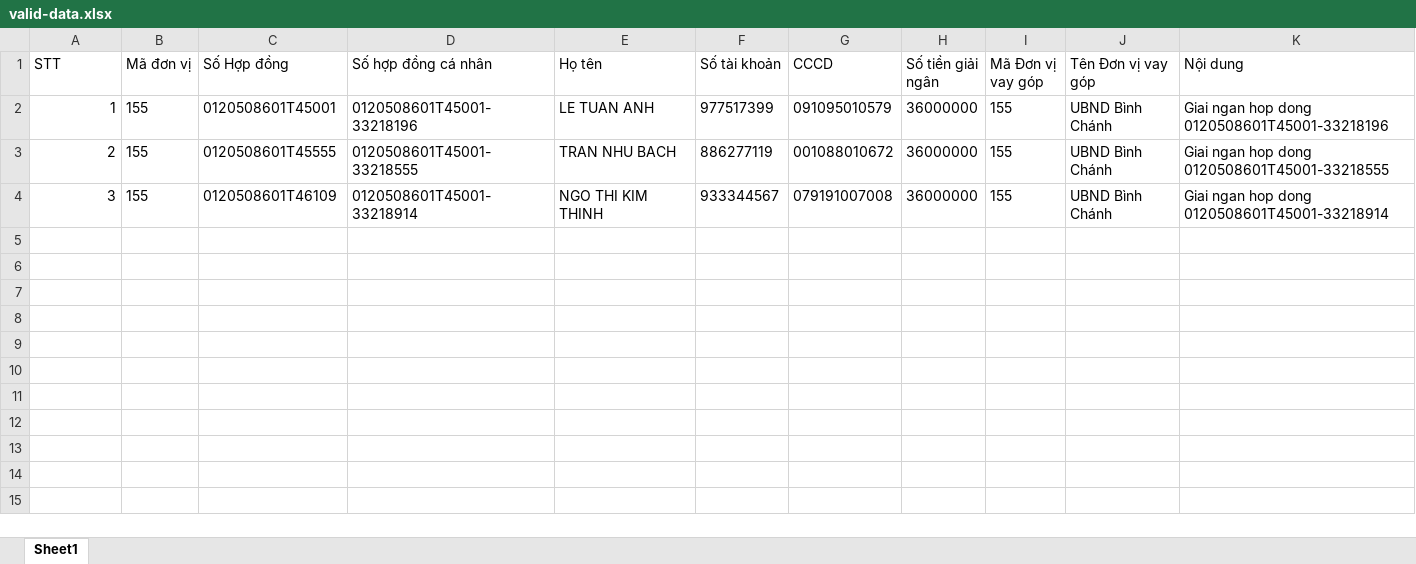
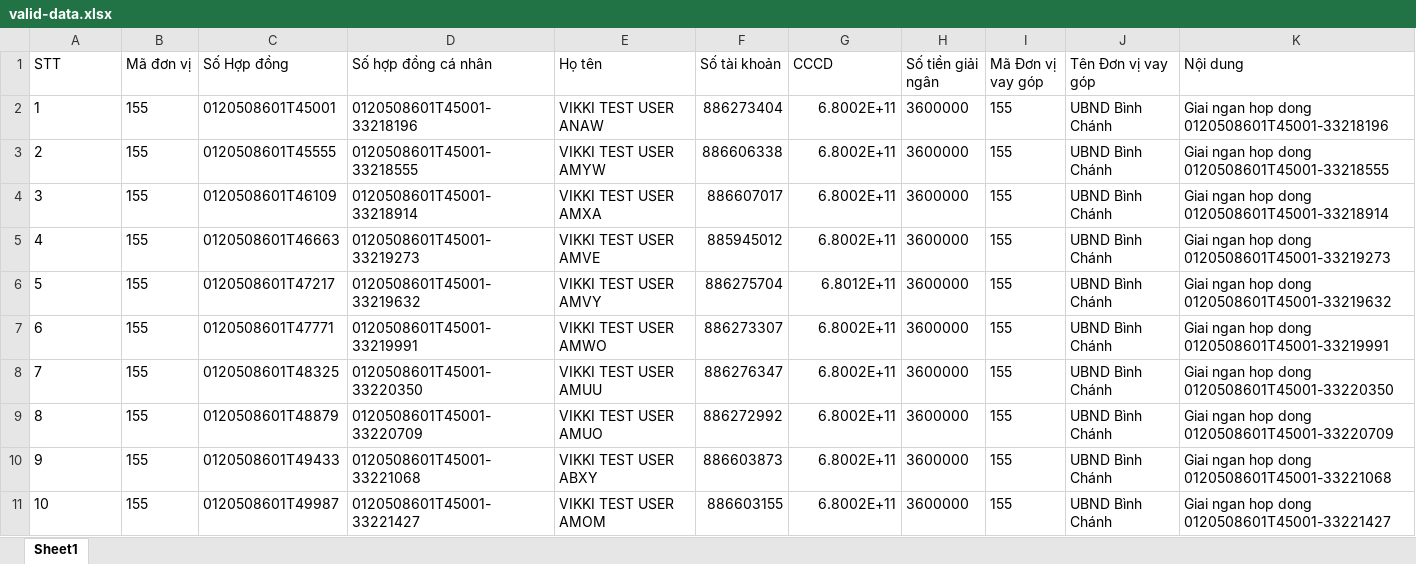
Before and after one commit to HungTruong-FinX/personal-notes, an Excel workbook: documents/batch-disbursement/test-cases/valid-data.xlsx, sheet Sheet1, drawn as a sheet; only a part is shown; values as stored, in another font and other column widths than the file's, no borders; the diff covers the shown part only; the diff names each change by its address in the sheet, - before the commit and + after, or states it on an @@ line.

```diff
--- a/documents/batch-disbursement/test-cases/valid-data.xlsx (sheet Sheet1)
+++ b/documents/batch-disbursement/test-cases/valid-data.xlsx (sheet Sheet1)
-A2:A4 alignment: right
+A2:A4 alignment: left
-E2 (Họ tên): LE TUAN ANH
+E2 (Họ tên): VIKKI TEST USER ANAW
-F2 (Số tài khoản): 977517399
+F2 (Số tài khoản): 886273404
-G2 (CCCD): 091095010579
+G2 (CCCD): 6.8002E+11
-H2:H4 (Số tiền giải ngân): 36000000
+H2:H4 (Số tiền giải ngân): 3600000
-E3 (Họ tên): TRAN NHU BACH
+E3 (Họ tên): VIKKI TEST USER AMYW
-F3 (Số tài khoản): 886277119
+F3 (Số tài khoản): 886606338
-G3 (CCCD): 001088010672
+G3 (CCCD): 6.8002E+11
-E4 (Họ tên): NGO THI KIM THINH
+E4 (Họ tên): VIKKI TEST USER AMXA
-F4 (Số tài khoản): 933344567
+F4 (Số tài khoản): 886607017
-G4 (CCCD): 079191007008
+G4 (CCCD): 6.8002E+11
+row 5: 4 | 155 | 0120508601T46663 | 0120508601T45001-33219273 | VIKKI TEST USER AMVE | 885945012 | 6.8002E+11 | 3600000 | 155 | UBND Bình Chánh | Giai ngan hop dong 0120508601T45001-33219273
+row 6: 5 | 155 | 0120508601T47217 | 0120508601T45001-33219632 | VIKKI TEST USER AMVY | 886275704 | 6.8012E+11 | 3600000 | 155 | UBND Bình Chánh | Giai ngan hop dong 0120508601T45001-33219632
+row 7: 6 | 155 | 0120508601T47771 | 0120508601T45001-33219991 | VIKKI TEST USER AMWO | 886273307 | 6.8002E+11 | 3600000 | 155 | UBND Bình Chánh | Giai ngan hop dong 0120508601T45001-33219991
+row 8: 7 | 155 | 0120508601T48325 | 0120508601T45001-33220350 | VIKKI TEST USER AMUU | 886276347 | 6.8002E+11 | 3600000 | 155 | UBND Bình Chánh | Giai ngan hop dong 0120508601T45001-33220350
+row 9: 8 | 155 | 0120508601T48879 | 0120508601T45001-33220709 | VIKKI TEST USER AMUO | 886272992 | 6.8002E+11 | 3600000 | 155 | UBND Bình Chánh | Giai ngan hop dong 0120508601T45001-33220709
+row 10: 9 | 155 | 0120508601T49433 | 0120508601T45001-33221068 | VIKKI TEST USER ABXY | 886603873 | 6.8002E+11 | 3600000 | 155 | UBND Bình Chánh | Giai ngan hop dong 0120508601T45001-33221068
+row 11: 10 | 155 | 0120508601T49987 | 0120508601T45001-33221427 | VIKKI TEST USER AMOM | 886603155 | 6.8002E+11 | 3600000 | 155 | UBND Bình Chánh | Giai ngan hop dong 0120508601T45001-33221427
```
Also changed, not shown: 120 added rows elsewhere in this sheet, 36 other files.
